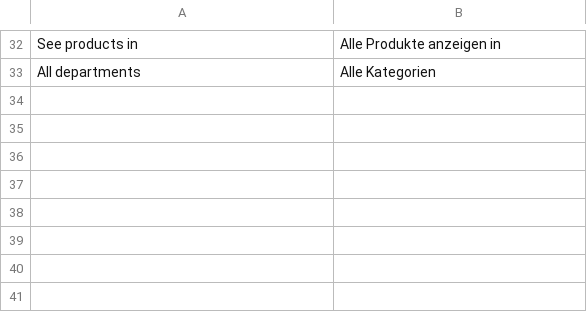
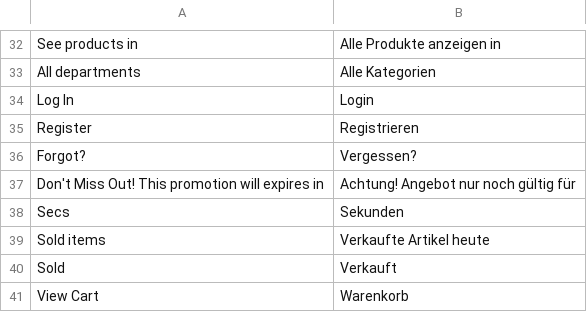
Before and after one commit to benlau87/sm55, a CSV file: app/design/frontend/MageBig/martfury/layout01/i18n/de_DE.csv, drawn as a sheet; only a part is shown, gaps mark what is left out.

```diff
--- a/app/design/frontend/MageBig/martfury/layout01/i18n/de_DE.csv
+++ b/app/design/frontend/MageBig/martfury/layout01/i18n/de_DE.csv
@@ -33 +33,9 @@
 "All departments", "Alle Kategorien"
+"Log In", "Login"
+"Register", "Registrieren"
+"Forgot?", "Vergessen?"
+"Don't Miss Out! This promotion will expires in", "Achtung! Angebot nur noch gültig für"
+"Secs", "Sekunden"
+"Sold items", "Verkaufte Artikel heute"
+"Sold", "Verkauft"
+"View Cart", "Warenkorb"
```
Also changed, not shown: 29 other files.
